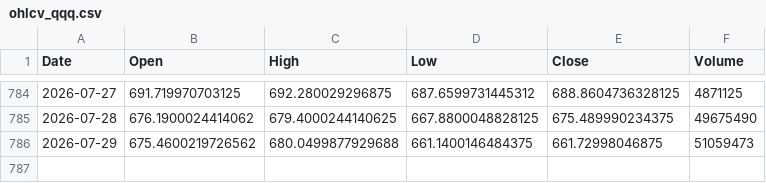
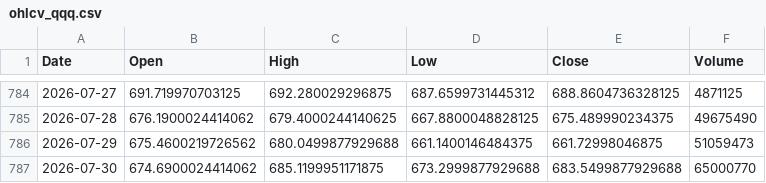
Before and after one commit to ChenheZhang2022/tradermonty-data, a CSV file: latest/ohlcv_qqq.csv, drawn as a sheet; only a part is shown, gaps mark what is left out; the diff names each change by its address in the sheet, - before the commit and + after, or states it on an @@ line.

```diff
--- a/latest/ohlcv_qqq.csv
+++ b/latest/ohlcv_qqq.csv
+row 787: 2026-07-30 | 674.6900024414062 | 685.1199951171875 | 673.2999877929688 | 683.5499877929688 | 65000770
```
Also changed, not shown: latest/ohlcv_vix.csv, 1 other file.
